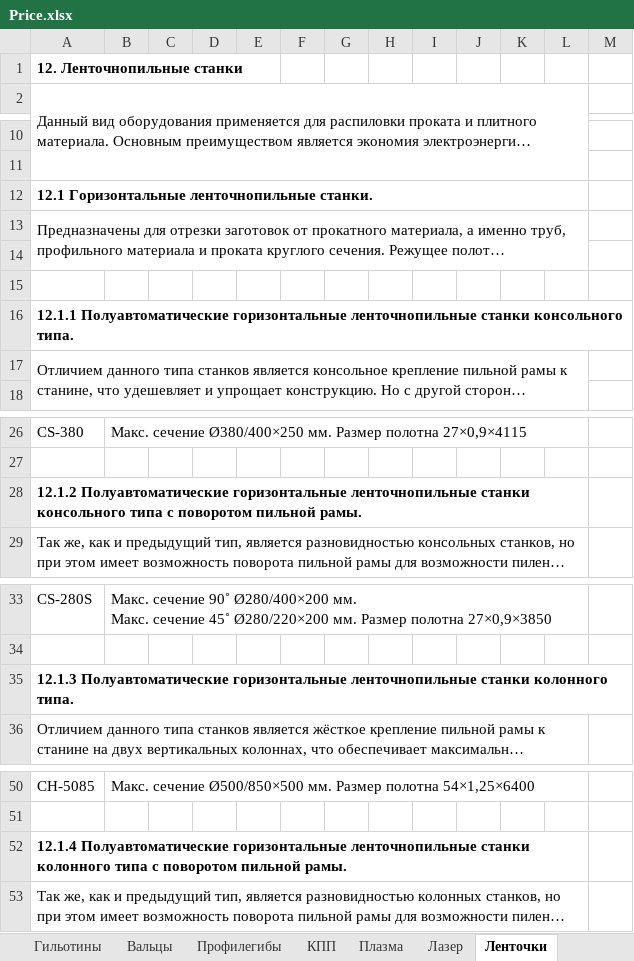
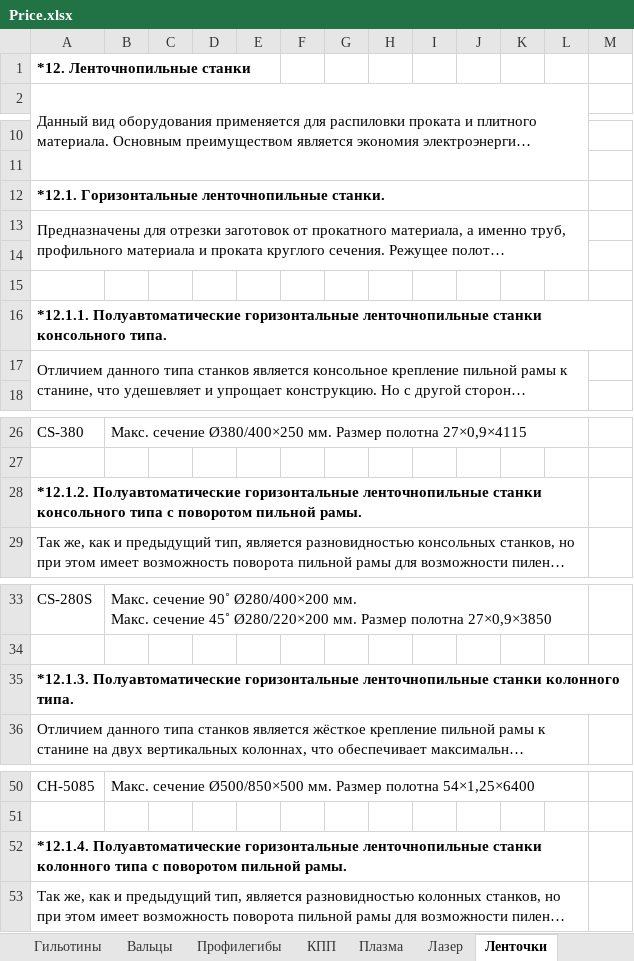
Before and after one commit to Yudgin888/eastwestpart, an Excel workbook: Price.xlsx, sheet Ленточки, drawn as a sheet; only a part is shown, gaps mark what is left out; long unchanged cells end in …; values as stored, in another font and other column widths than the file's, no borders; the diff covers the shown part only; the diff names each change by its address in the sheet, - before the commit and + after, or states it on an @@ line.

```diff
--- a/Price.xlsx (sheet Ленточки)
+++ b/Price.xlsx (sheet Ленточки)
-A1: 12. Ленточнопильные станки
+A1: *12. Ленточнопильные станки
-A12: 12.1 Горизонтальные ленточнопильные станки.
+A12: *12.1. Горизонтальные ленточнопильные станки.
-A16: 12.1.1 Полуавтоматические горизонтальные…
+A16: *12.1.1. Полуавтоматические горизонтальные…
-A28: 12.1.2 Полуавтоматические горизонтальные…
+A28: *12.1.2. Полуавтоматические горизонтальные…
-A35: 12.1.3 Полуавтоматические горизонтальные…
+A35: *12.1.3. Полуавтоматические горизонтальные…
-A52: 12.1.4 Полуавтоматические горизонтальные…
+A52: *12.1.4. Полуавтоматические горизонтальные…
```
Also changed, not shown: 4 edited cells elsewhere in this sheet, sheet Вальцы, sheet КПП, sheet Шлифовальные, sheet Плазма, sheet Гильотины, sheet Листогибочные, 4 more sheets, 8 other files.
